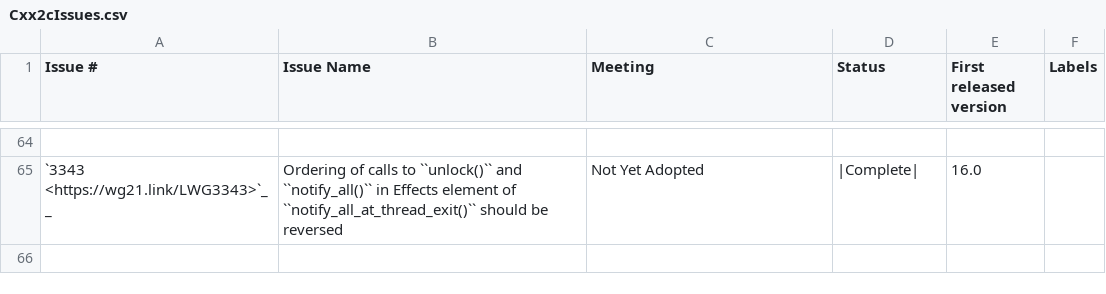
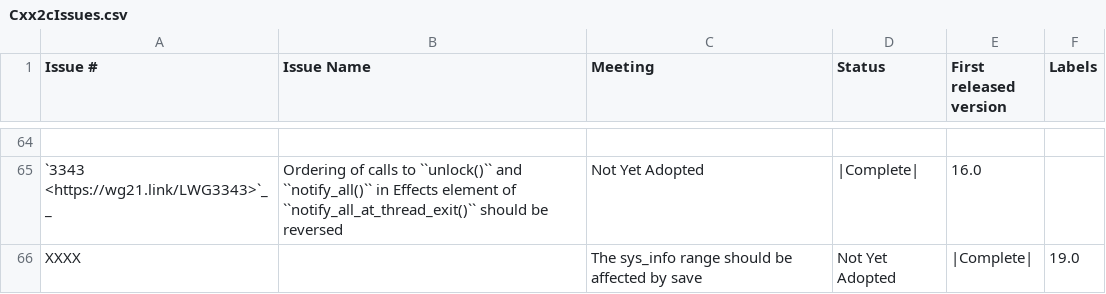
Before and after one commit to llvm-git-migration/llvm-project, a CSV file: libcxx/docs/Status/Cxx2cIssues.csv, drawn as a sheet; only a part is shown, gaps mark what is left out; the diff names each change by its address in the sheet, - before the commit and + after, or states it on an @@ line.

Commit message:
[libc++][chrono] Adds the sys_info class. (#85619)
Adds the sys_info class and time_zone::get_info(). The code still has a
few quirks and has not been optimized for performance yet.

The returned sys_info is compared against the output of the zdump tool
in the test giving confidence the implementation is correct.

Implements parts of:
- P0355 Extending <chrono> to Calendars and Time Zones

Implements:
- LWGXXXX The sys_info range should be affected by save

```diff
--- a/libcxx/docs/Status/Cxx2cIssues.csv
+++ b/libcxx/docs/Status/Cxx2cIssues.csv
+row 66: XXXX |  | The sys_info range should be affected by save | Not Yet Adopted | |Complete| | 19.0
```
Also changed, not shown: 21 other files.
